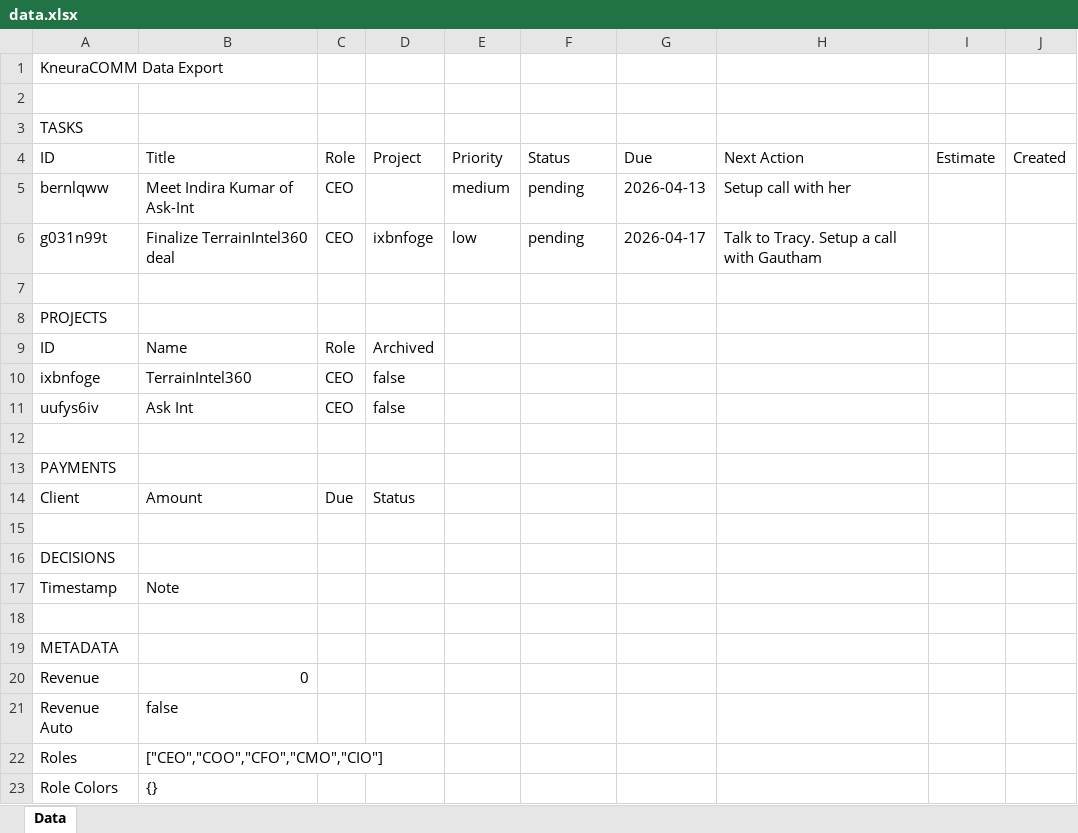
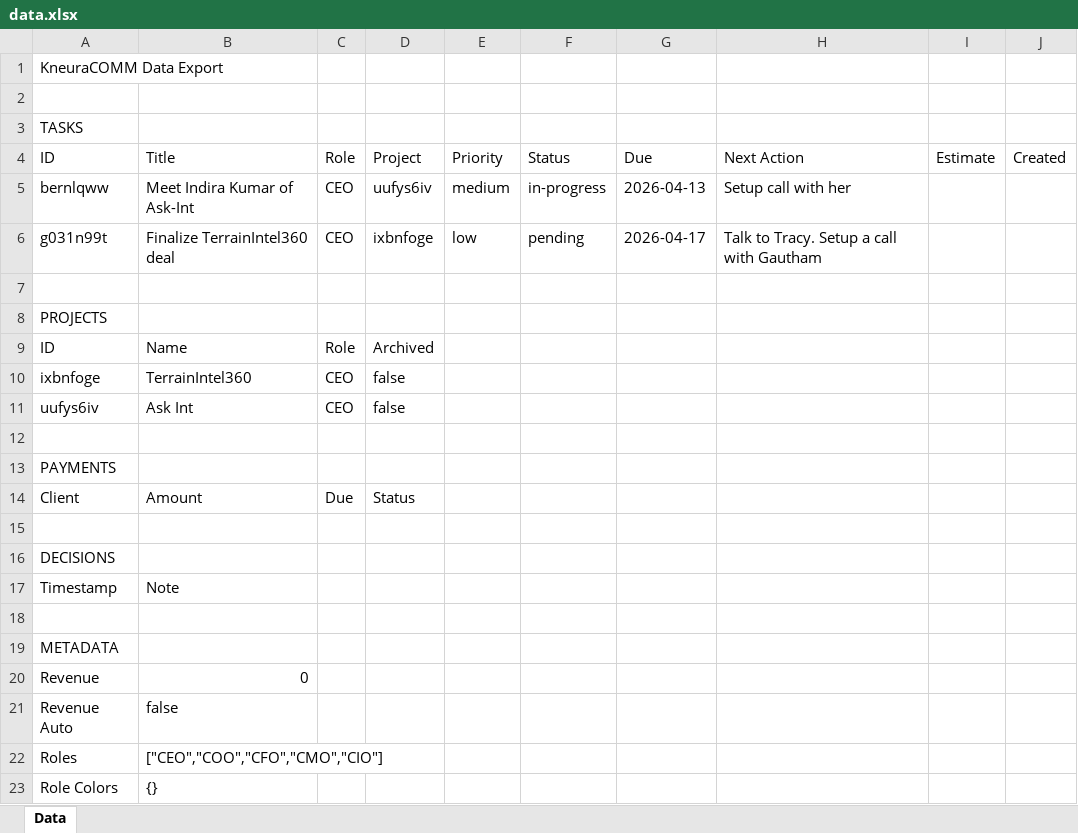
Before and after one commit to kneuralabs/comm, an Excel workbook: data.xlsx, sheet Data, drawn as a sheet; values as stored, in another font and other column widths than the file's, no borders; the diff names each change by its address in the sheet, - before the commit and + after, or states it on an @@ line.

Commit message:
Update data from KneuraCOMM

```diff
--- a/data.xlsx (sheet Data)
+++ b/data.xlsx (sheet Data)
-D5: (empty)
+D5: uufys6iv
-F5: pending
+F5: in-progress
```
